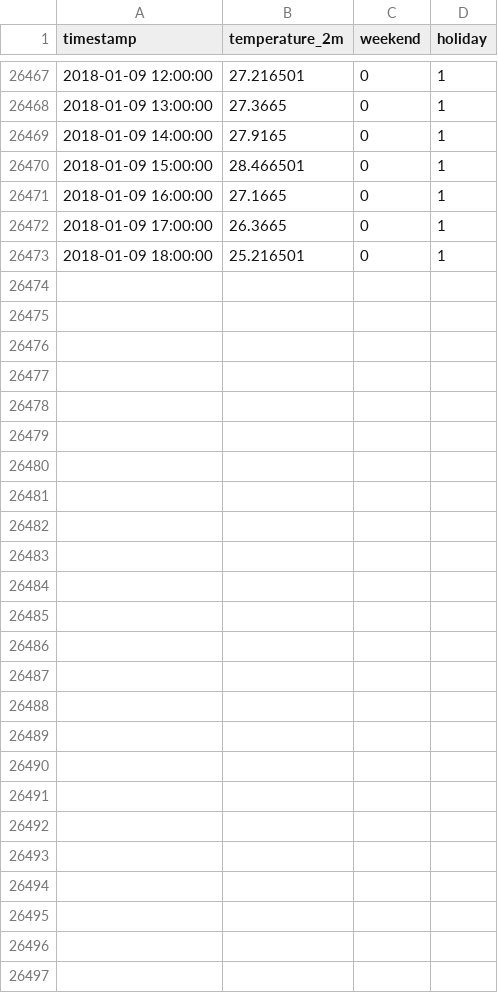
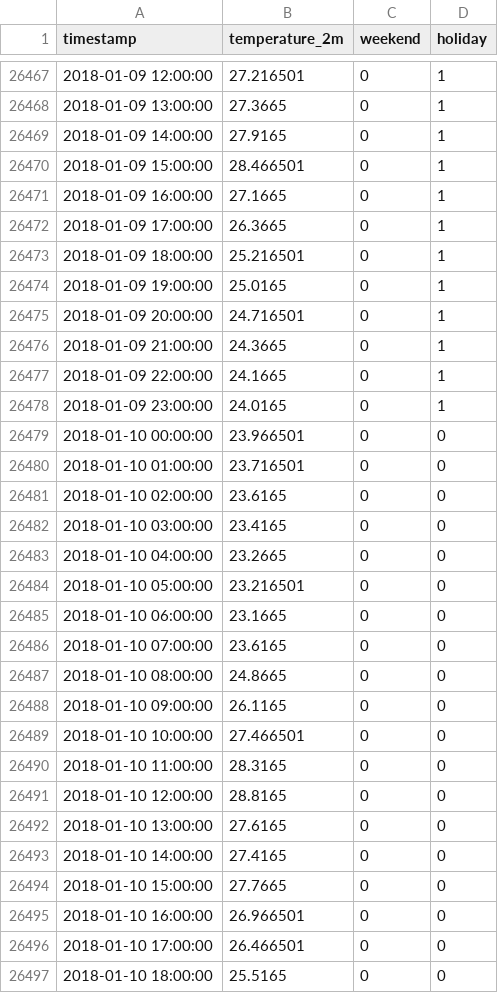
Before and after one commit to schmetti-kim/RCS_time_series_forecasting_electric_load, a CSV file: chronos_research/data/processed/pan_covariates_df_single.csv, drawn as a sheet; only a part is shown, gaps mark what is left out; the diff names each change by its address in the sheet, - before the commit and + after, or states it on an @@ line.

```diff
--- a/chronos_research/data/processed/pan_covariates_df_single.csv
+++ b/chronos_research/data/processed/pan_covariates_df_single.csv
+row 26474: 2018-01-09 19:00:00 | 25.0165 | 0 | 1
+row 26475: 2018-01-09 20:00:00 | 24.716501 | 0 | 1
+row 26476: 2018-01-09 21:00:00 | 24.3665 | 0 | 1
+row 26477: 2018-01-09 22:00:00 | 24.1665 | 0 | 1
+row 26478: 2018-01-09 23:00:00 | 24.0165 | 0 | 1
+row 26479: 2018-01-10 00:00:00 | 23.966501 | 0 | 0
+row 26480: 2018-01-10 01:00:00 | 23.716501 | 0 | 0
+row 26481: 2018-01-10 02:00:00 | 23.6165 | 0 | 0
+row 26482: 2018-01-10 03:00:00 | 23.4165 | 0 | 0
+row 26483: 2018-01-10 04:00:00 | 23.2665 | 0 | 0
+row 26484: 2018-01-10 05:00:00 | 23.216501 | 0 | 0
+row 26485: 2018-01-10 06:00:00 | 23.1665 | 0 | 0
+row 26486: 2018-01-10 07:00:00 | 23.6165 | 0 | 0
+row 26487: 2018-01-10 08:00:00 | 24.8665 | 0 | 0
+row 26488: 2018-01-10 09:00:00 | 26.1165 | 0 | 0
+row 26489: 2018-01-10 10:00:00 | 27.466501 | 0 | 0
+row 26490: 2018-01-10 11:00:00 | 28.3165 | 0 | 0
+row 26491: 2018-01-10 12:00:00 | 28.8165 | 0 | 0
+row 26492: 2018-01-10 13:00:00 | 27.6165 | 0 | 0
+row 26493: 2018-01-10 14:00:00 | 27.4165 | 0 | 0
+row 26494: 2018-01-10 15:00:00 | 27.7665 | 0 | 0
+row 26495: 2018-01-10 16:00:00 | 26.966501 | 0 | 0
+row 26496: 2018-01-10 17:00:00 | 26.466501 | 0 | 0
+row 26497: 2018-01-10 18:00:00 | 25.5165 | 0 | 0
```
Also changed, not shown: chronos_research/data/processed/pan_covariates_df_single_wo_temp.csv, chronos_research/data/processed/pan_covariates_df_weighted.csv, 32 other files.
